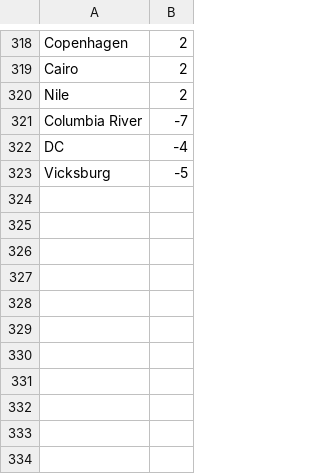
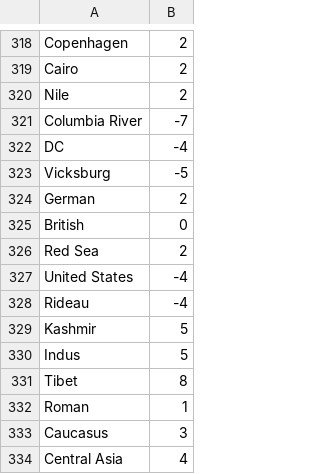
Before and after one commit to petrarch1603/MapPornBot, a CSV file: data/locationsZone.csv, drawn as a sheet; only a part is shown, gaps mark what is left out.

Commit message:
add locations

```diff
--- a/data/locationsZone.csv
+++ b/data/locationsZone.csv
@@ -323 +323,12 @@ DC,-4
 Vicksburg,-5
+German,2
+British,0
+Red Sea,2
+United States,-4
+Rideau,-4
+Kashmir,5
+Indus,5
+Tibet,8
+Roman,1
+Caucasus,3
+Central Asia,4
```
